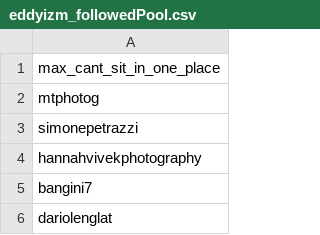
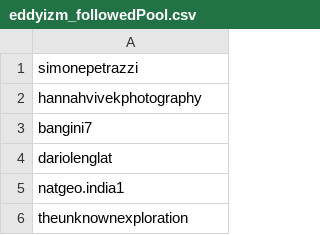
Before and after one commit to eddyizm/InstaPy, a CSV file: logs/eddyizm_followedPool.csv, drawn as a sheet; only a part is shown; the shorter side is filled out with more unchanged rows; the diff names each change by its address in the sheet, - before the commit and + after, or states it on an @@ line.

```diff
--- a/logs/eddyizm_followedPool.csv
+++ b/logs/eddyizm_followedPool.csv
-row 1: max_cant_sit_in_one_place
-row 2: mtphotog
```
Also changed, not shown: 6 other files.
